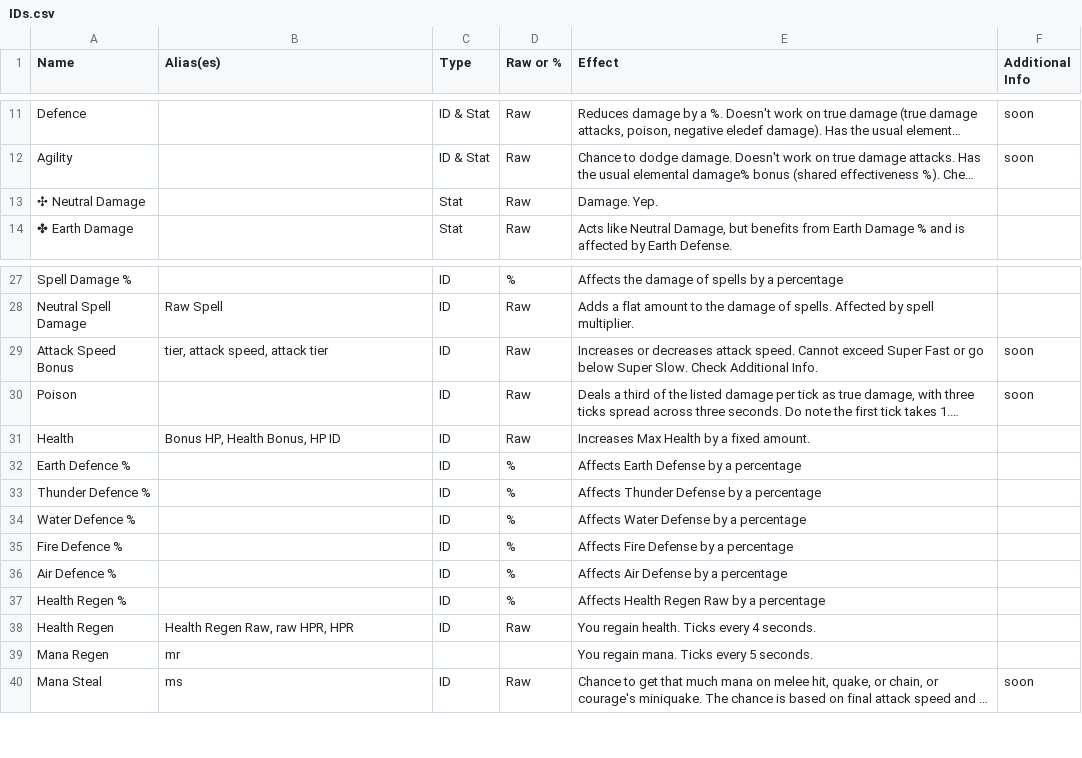
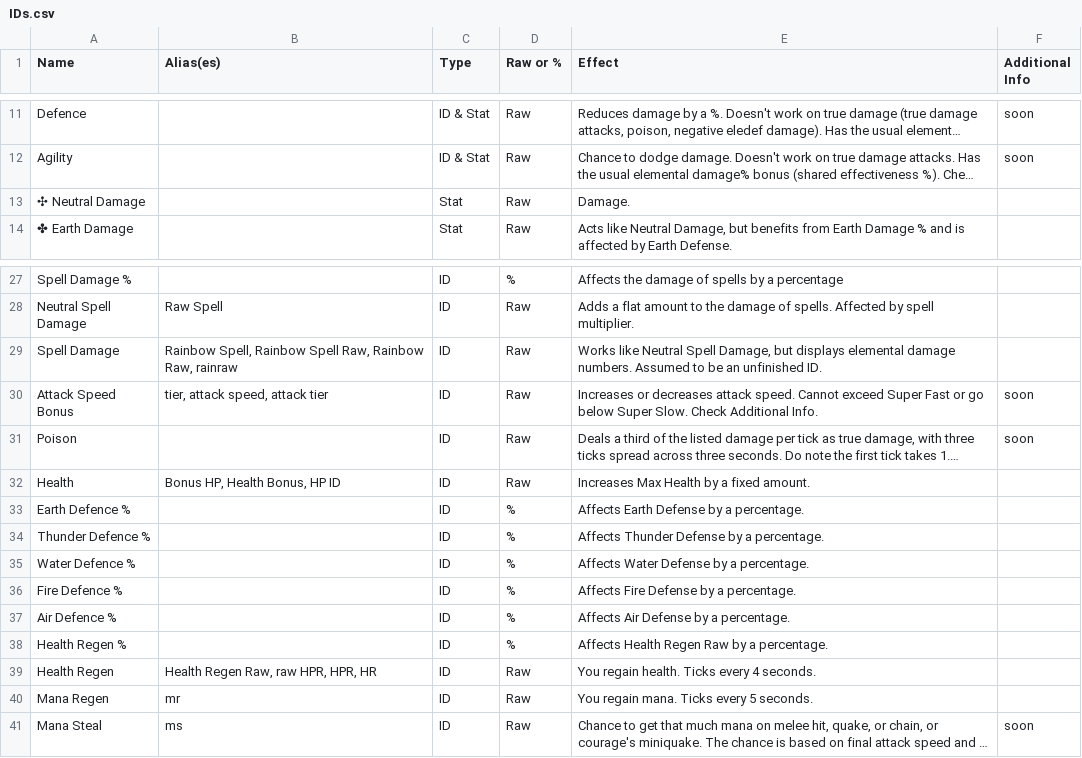
Before and after one commit to UWynn/UWynn.github.io, a CSV file: docs/data/IDs.csv, drawn as a sheet; only a part is shown, gaps mark what is left out; long unchanged cells end in …; addresses are those after the commit; the diff covers the shown part only; the diff names each change by its address in the sheet, - before the commit and + after, or states it on an @@ line.

Commit message:
IDs update

```diff
--- a/docs/data/IDs.csv
+++ b/docs/data/IDs.csv
-E13 (Effect): Damage. Yep.
+E13 (Effect): Damage.
+row 29: Spell Damage | Rainbow Spell, Rainbow Spell Raw, Rainbow Raw, rainraw | ID | Raw | Works like Neutral Spell Damage, but displays elemental damage numbers. Assumed to be an unfinished ID.
-E33 (Effect): Affects Earth Defense by a percentage
+E33 (Effect): Affects Earth Defense by a percentage.
-E34 (Effect): Affects Thunder Defense by a percentage
+E34 (Effect): Affects Thunder Defense by a percentage.
-E35 (Effect): Affects Water Defense by a percentage
+E35 (Effect): Affects Water Defense by a percentage.
-E36 (Effect): Affects Fire Defense by a percentage
+E36 (Effect): Affects Fire Defense by a percentage.
-E37 (Effect): Affects Air Defense by a percentage
+E37 (Effect): Affects Air Defense by a percentage.
-E38 (Effect): Affects Health Regen Raw by a percentage
+E38 (Effect): Affects Health Regen Raw by a percentage.
-B39 (Alias(es)): Health Regen Raw, raw HPR, HPR
+B39 (Alias(es)): Health Regen Raw, raw HPR, HPR, HR
-C40 (Type): (empty)
+C40 (Type): ID
-D40 (Raw or %): (empty)
+D40 (Raw or %): Raw
```
Also changed, not shown: 13 edited cells elsewhere in this file.
